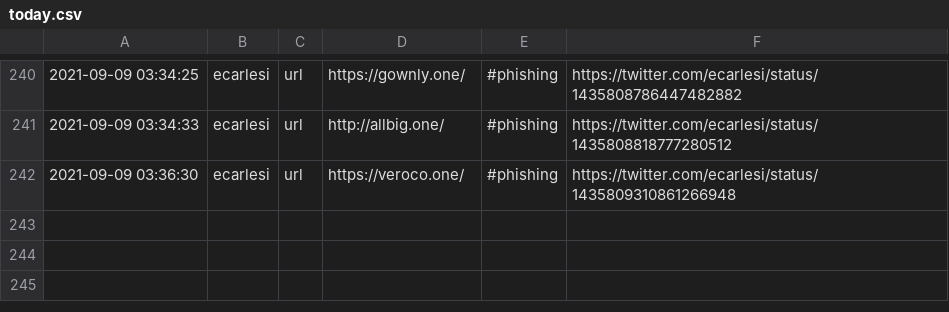
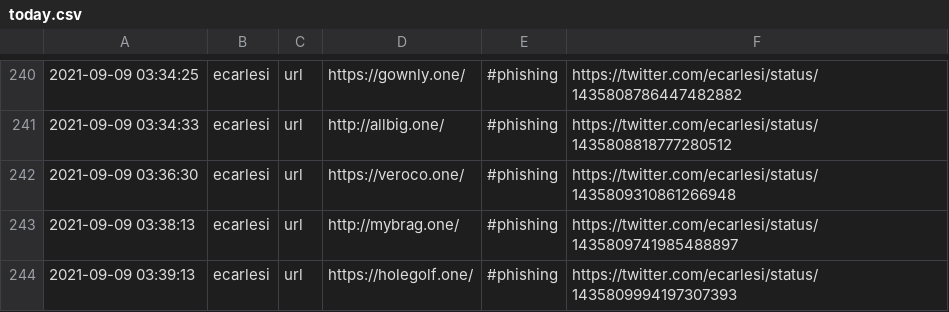
Before and after one commit to Shivammalaviya/TweetFeed, a CSV file: today.csv, drawn as a sheet; only a part is shown, gaps mark what is left out; the diff names each change by its address in the sheet, - before the commit and + after, or states it on an @@ line.

```diff
--- a/today.csv
+++ b/today.csv
+row 243: 2021-09-09 03:38:13 | ecarlesi | url | http://mybrag.one/ | #phishing | https://twitter.com/ecarlesi/status/1435809741985488897
+row 244: 2021-09-09 03:39:13 | ecarlesi | url | https://holegolf.one/ | #phishing | https://twitter.com/ecarlesi/status/1435809994197307393
```
Also changed, not shown: Sep_2021/20210909.csv, week.csv, 3 other files.
